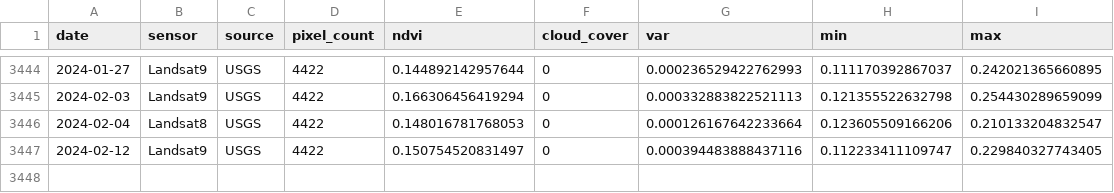
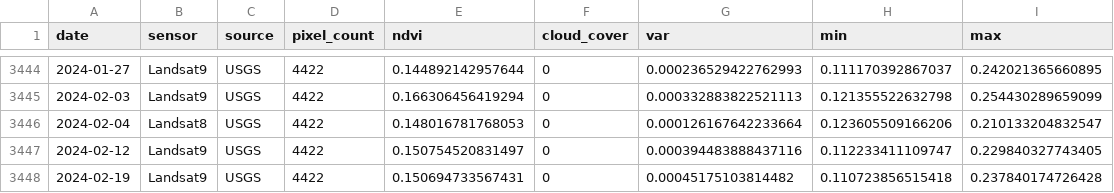
Before and after one commit to weecology/PortalData, a CSV file: NDVI/ndvi.csv, drawn as a sheet; only a part is shown, gaps mark what is left out; the diff names each change by its address in the sheet, - before the commit and + after, or states it on an @@ line.

Commit message:
Update data and trigger archive: GitHub Build 987 [skip ci] [cron]

```diff
--- a/NDVI/ndvi.csv
+++ b/NDVI/ndvi.csv
+row 3448: 2024-02-19 | Landsat9 | USGS | 4422 | 0.150694733567431 | 0 | 0.00045175103814482 | 0.110723856515418 | 0.237840174726428
```
Also changed, not shown: 1 other file.
